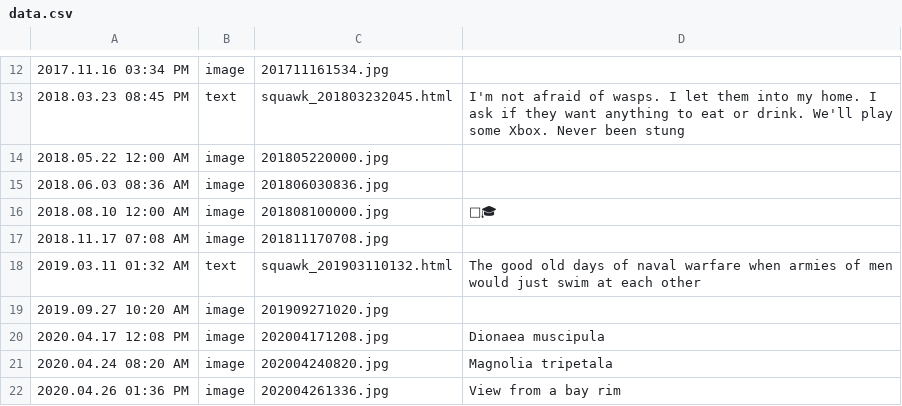
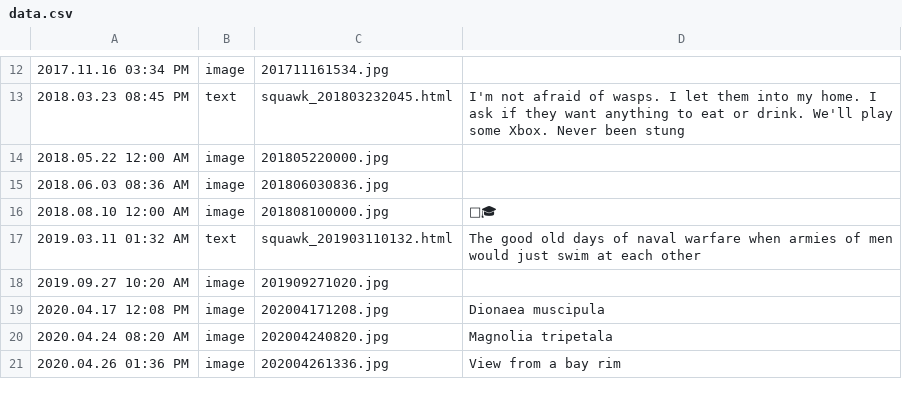
Before and after one commit to austinpursley/austinpursley.github.io, a CSV file: content/data.csv, drawn as a sheet; only a part is shown, gaps mark what is left out.

```diff
--- a/content/data.csv
+++ b/content/data.csv
@@ -16,3 +16,2 @@
 "2018.08.10 12:00 AM","image","201808100000.jpg","🧑‍🎓"
-"2018.11.17 07:08 AM","image","201811170708.jpg",""
 "2019.03.11 01:32 AM","text","squawk_201903110132.html","The good old days of naval warfare when armies of men would just swim at each other"
```
Also changed, not shown: 33 other files.
